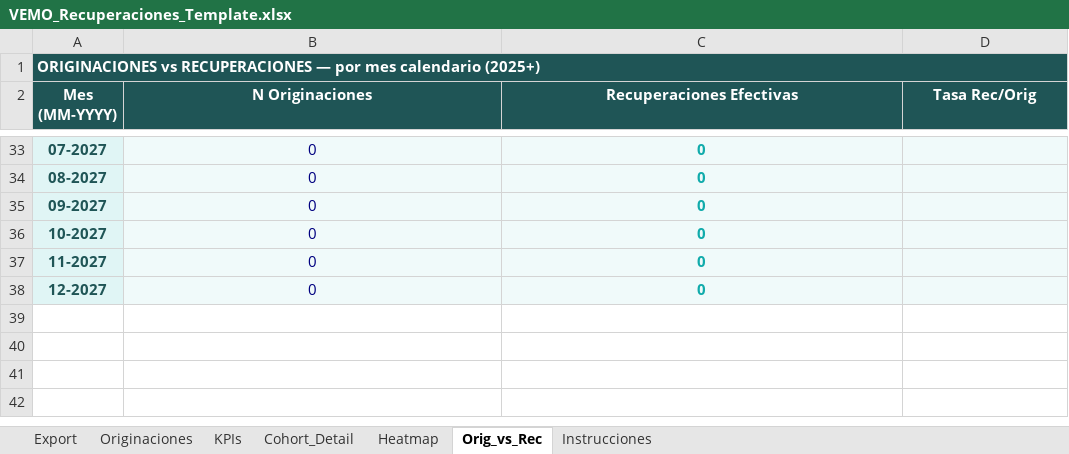
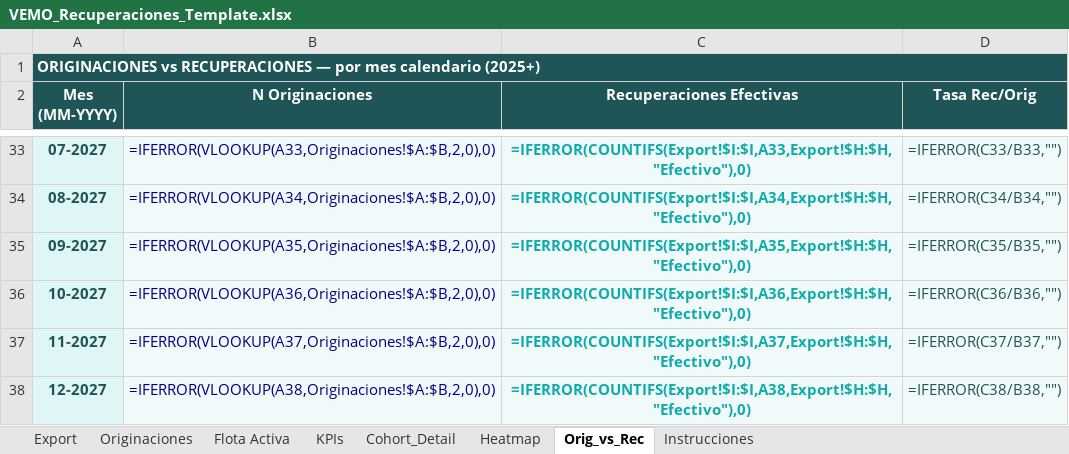
Before and after one commit to VEMO-FP-A/Vemo-Repossessed, an Excel workbook: VEMO_Recuperaciones_Template.xlsx, sheet Orig_vs_Rec, drawn as a sheet; only a part is shown, gaps mark what is left out; values as stored, in another font and other column widths than the file's, no borders; formulas without a stored value are shown as written; the diff covers the shown part only; the diff names each change by its address in the sheet, - before the commit and + after, or states it on an @@ line.

```diff
--- a/VEMO_Recuperaciones_Template.xlsx (sheet Orig_vs_Rec)
+++ b/VEMO_Recuperaciones_Template.xlsx (sheet Orig_vs_Rec)
+sheet tab: Flota Activa
-B33 (N Originaciones): 0
+B33 (N Originaciones): =IFERROR(VLOOKUP(A33,Originaciones!$A:$B,2,0),0)
-C33 (Recuperaciones Efectivas): 0
+C33 (Recuperaciones Efectivas): =IFERROR(COUNTIFS(Export!$I:$I,A33,Export!$H:$H,"Efectivo"),0)
-D33 (Tasa Rec/Orig): (empty)
+D33 (Tasa Rec/Orig): =IFERROR(C33/B33,"")
-B34 (N Originaciones): 0
+B34 (N Originaciones): =IFERROR(VLOOKUP(A34,Originaciones!$A:$B,2,0),0)
-C34 (Recuperaciones Efectivas): 0
+C34 (Recuperaciones Efectivas): =IFERROR(COUNTIFS(Export!$I:$I,A34,Export!$H:$H,"Efectivo"),0)
-D34 (Tasa Rec/Orig): (empty)
+D34 (Tasa Rec/Orig): =IFERROR(C34/B34,"")
-B35 (N Originaciones): 0
+B35 (N Originaciones): =IFERROR(VLOOKUP(A35,Originaciones!$A:$B,2,0),0)
-C35 (Recuperaciones Efectivas): 0
+C35 (Recuperaciones Efectivas): =IFERROR(COUNTIFS(Export!$I:$I,A35,Export!$H:$H,"Efectivo"),0)
-D35 (Tasa Rec/Orig): (empty)
+D35 (Tasa Rec/Orig): =IFERROR(C35/B35,"")
-B36 (N Originaciones): 0
+B36 (N Originaciones): =IFERROR(VLOOKUP(A36,Originaciones!$A:$B,2,0),0)
-C36 (Recuperaciones Efectivas): 0
+C36 (Recuperaciones Efectivas): =IFERROR(COUNTIFS(Export!$I:$I,A36,Export!$H:$H,"Efectivo"),0)
-D36 (Tasa Rec/Orig): (empty)
+D36 (Tasa Rec/Orig): =IFERROR(C36/B36,"")
-B37 (N Originaciones): 0
+B37 (N Originaciones): =IFERROR(VLOOKUP(A37,Originaciones!$A:$B,2,0),0)
-C37 (Recuperaciones Efectivas): 0
+C37 (Recuperaciones Efectivas): =IFERROR(COUNTIFS(Export!$I:$I,A37,Export!$H:$H,"Efectivo"),0)
-D37 (Tasa Rec/Orig): (empty)
+D37 (Tasa Rec/Orig): =IFERROR(C37/B37,"")
-B38 (N Originaciones): 0
+B38 (N Originaciones): =IFERROR(VLOOKUP(A38,Originaciones!$A:$B,2,0),0)
-C38 (Recuperaciones Efectivas): 0
+C38 (Recuperaciones Efectivas): =IFERROR(COUNTIFS(Export!$I:$I,A38,Export!$H:$H,"Efectivo"),0)
-D38 (Tasa Rec/Orig): (empty)
+D38 (Tasa Rec/Orig): =IFERROR(C38/B38,"")
```
Also changed, not shown: 90 edited cells elsewhere in this sheet, sheet Heatmap, sheet Export, sheet Cohort_Detail, sheet Originaciones, sheet KPIs, 6 other files.
